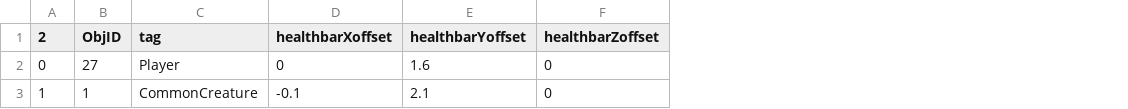
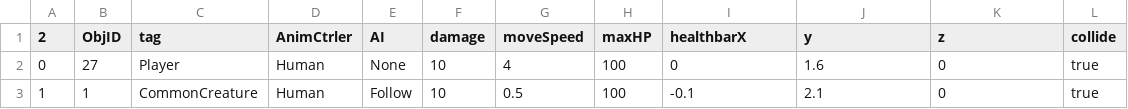
Before and after one commit to xgh00123726/game-demo, a CSV file: Assets/StreamingAssets/ConstructorData/Creatures/Common.csv, drawn as a sheet; addresses are those after the commit; the diff names each change by its address in the sheet, - before the commit and + after, or states it on an @@ line.

```diff
--- a/Assets/StreamingAssets/ConstructorData/Creatures/Common.csv
+++ b/Assets/StreamingAssets/ConstructorData/Creatures/Common.csv
+column D (AnimCtrler), rows 2-3: Human | Human
+column E (AI), rows 2-3: None | Follow
+column F (damage), rows 2-3: 10 | 10
+column G (moveSpeed), rows 2-3: 4 | 0.5
+column H (maxHP), rows 2-3: 100 | 100
+column L (collide), rows 2-3: true | true
-I1: healthbarXoffset
+I1: healthbarX
-J1: healthbarYoffset
+J1: y
-K1: healthbarZoffset
+K1: z
```
Also changed, not shown: Assets/StreamingAssets/ConstructorData/Flyings/Common.csv, Assets/StreamingAssets/public/PrefabIDDictionary.csv, 9 other files.
